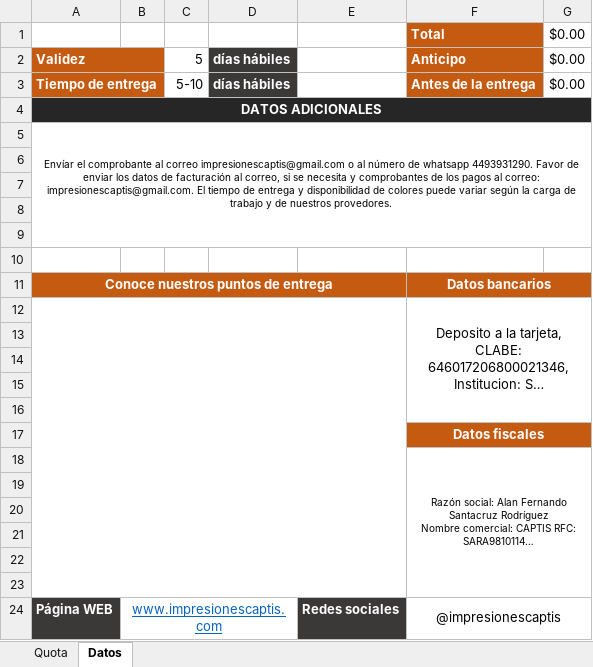
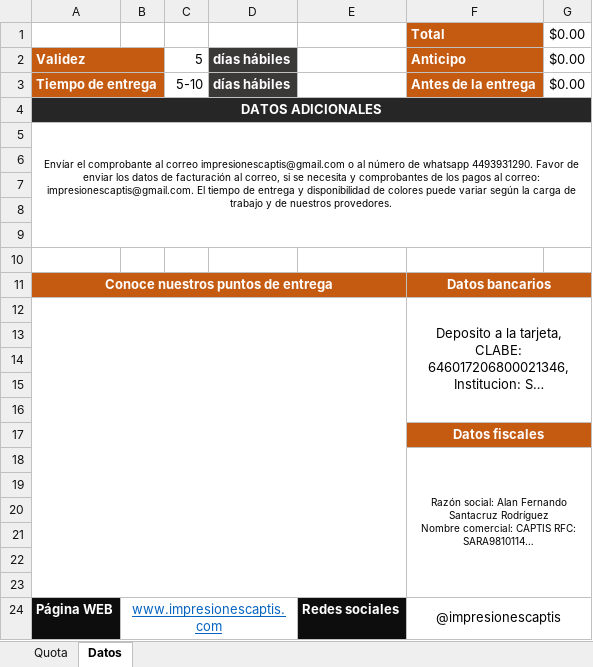
Before and after one commit to WConanSantacruz/projectManagemt, an Excel workbook: resources/Template.xlsx, sheet Datos, drawn as a sheet; long unchanged cells end in …; values as stored, in another font and other column widths than the file's, no borders; charts and pictures not drawn; the diff names each change by its address in the sheet, - before the commit and + after, or states it on an @@ line.

```diff
--- a/resources/Template.xlsx (sheet Datos)
+++ b/resources/Template.xlsx (sheet Datos)
-A24 fill: #3B3838
+A24 fill: #0D0D0D
-E24 fill: #3B3838
+E24 fill: #0D0D0D
```
Also changed, not shown: sheet Quota, charts or pictures, 1 other file.
